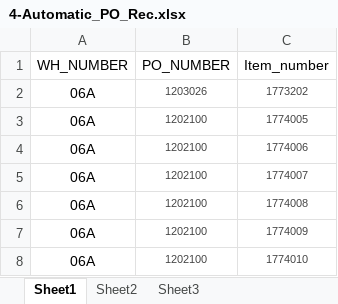
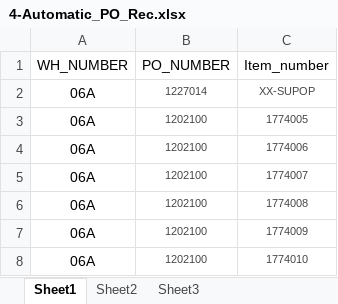
Before and after one commit to hbhardwaj03/Andyz-POC, an Excel workbook: Resources/4-Automatic_PO_Rec.xlsx, sheet Sheet1, drawn as a sheet; values as stored, in another font and other column widths than the file's, no borders; removed rows and columns are numbered as before the commit, all else as after; the diff names each change by its address in the sheet, - before the commit and + after, or states it on an @@ line.

```diff
--- a/Resources/4-Automatic_PO_Rec.xlsx (sheet Sheet1)
+++ b/Resources/4-Automatic_PO_Rec.xlsx (sheet Sheet1)
-row 2: 06A | 1203026 | 1773202
+row 2: 06A | 1227014 | XX-SUPOP
```
Also changed, not shown: 14 other files.
